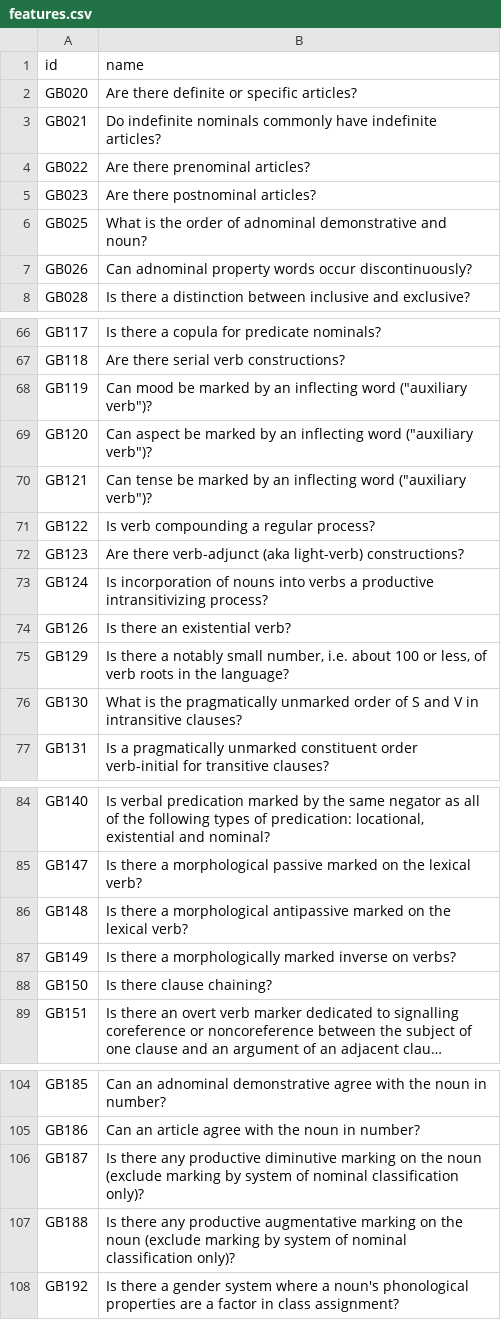
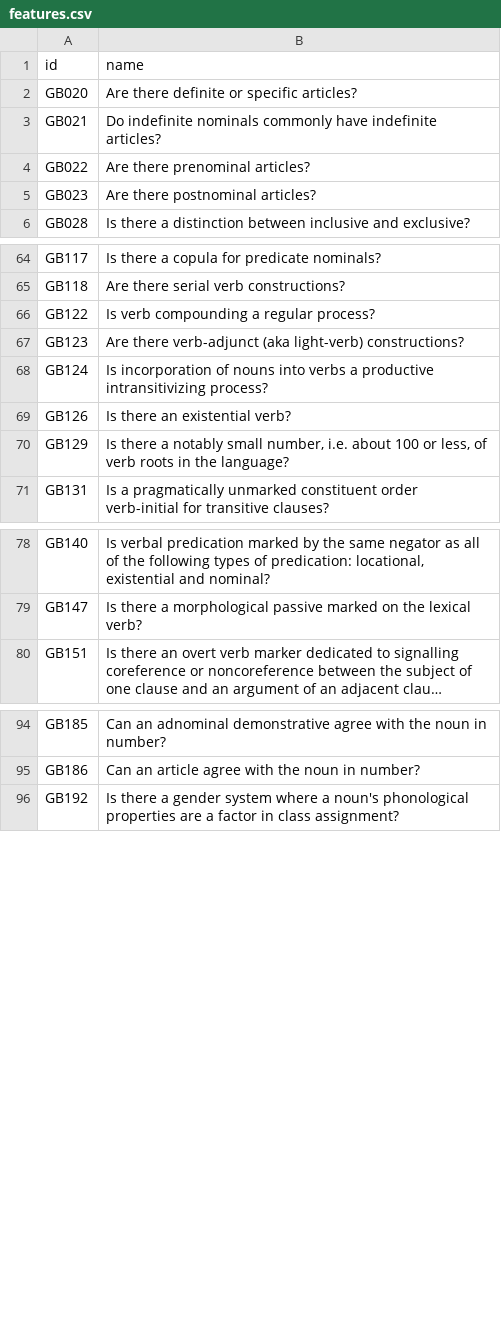
Before and after one commit to laasem/phylogenetic-analysis-of-coptic-influence-on-egyptian-arabic, a CSV file: data/features.csv, drawn as a sheet; only a part is shown, gaps mark what is left out; long unchanged cells end in …; the diff covers the shown part only; the diff names each change by its address in the sheet, - before the commit and + after, or states it on an @@ line.

```diff
--- a/data/features.csv
+++ b/data/features.csv
-row 6: GB025 | What is the order of adnominal demonstrative and noun?
-row 7: GB026 | Can adnominal property words occur discontinuously?
-row 68: GB119 | Can mood be marked by an inflecting word ("auxiliary verb")?
-row 69: GB120 | Can aspect be marked by an inflecting word ("auxiliary verb")?
-row 70: GB121 | Can tense be marked by an inflecting word ("auxiliary verb")?
-row 76: GB130 | What is the pragmatically unmarked order of S and V in intransitive clauses?
-row 86: GB148 | Is there a morphological antipassive marked on the lexical verb?
-row 87: GB149 | Is there a morphologically marked inverse on verbs?
-row 88: GB150 | Is there clause chaining?
-row 106: GB187 | Is there any productive diminutive marking on the noun (exclude marking by system of nominal classification only)?
-row 107: GB188 | Is there any productive augmentative marking on the noun (exclude marking by system of nominal classification only)?
```
Also changed, not shown: 34 removed rows elsewhere in this file, 1 other file.
